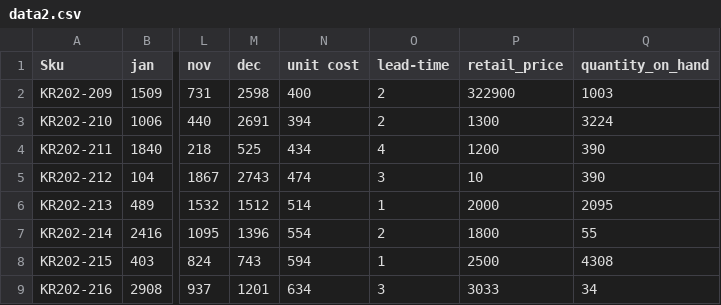
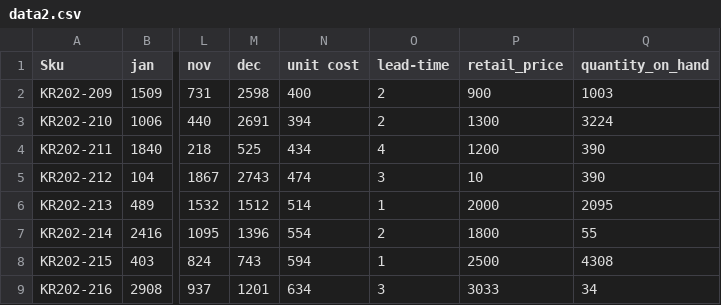
Before and after one commit to KevinFasusi/supplychainpy, a CSV file: supplychainpy/data2.csv, drawn as a sheet; only a part is shown, gaps mark what is left out; the diff names each change by its address in the sheet, - before the commit and + after, or states it on an @@ line.

Commit message:
updated tests and data set, after making edits for testing

```diff
--- a/supplychainpy/data2.csv
+++ b/supplychainpy/data2.csv
-P2 (retail_price): 322900
+P2 (retail_price): 900
```
Also changed, not shown: 6 other files.
